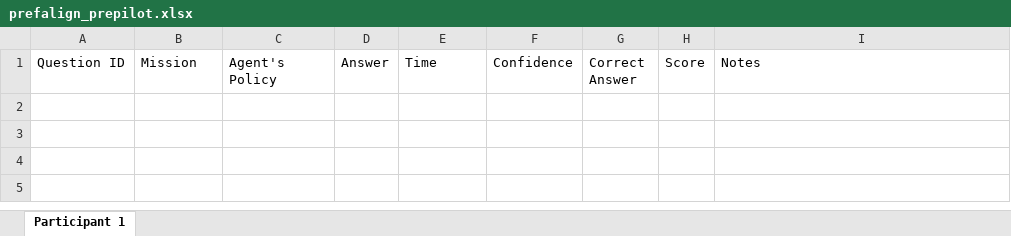
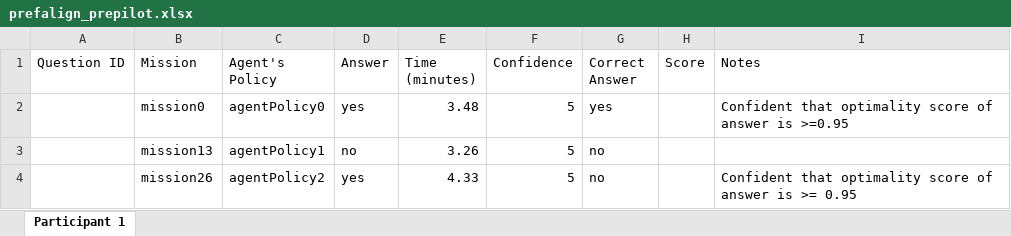
Before and after one commit to cmu-able/explainable-planning, an Excel workbook: XPlanningEvaluation/data/study/prefalign/prefalign_prepilot.xlsx, sheet Participant 1, drawn as a sheet; values as stored, in another font and other column widths than the file's, no borders; the diff names each change by its address in the sheet, - before the commit and + after, or states it on an @@ line.

Commit message:
added initial test results of prefalign_prepilot

```diff
--- a/XPlanningEvaluation/data/study/prefalign/prefalign_prepilot.xlsx (sheet Participant 1)
+++ b/XPlanningEvaluation/data/study/prefalign/prefalign_prepilot.xlsx (sheet Participant 1)
-E1: Time
+E1: Time (minutes)
+row 2:  | mission0 | agentPolicy0 | yes | 3.48 | 5 | yes |  | Confident that optimality score of answer is >=0.95
+row 3:  | mission13 | agentPolicy1 | no | 3.26 | 5 | no
+row 4:  | mission26 | agentPolicy2 | yes | 4.33 | 5 | no |  | Confident that optimality score of answer is >= 0.95
```
